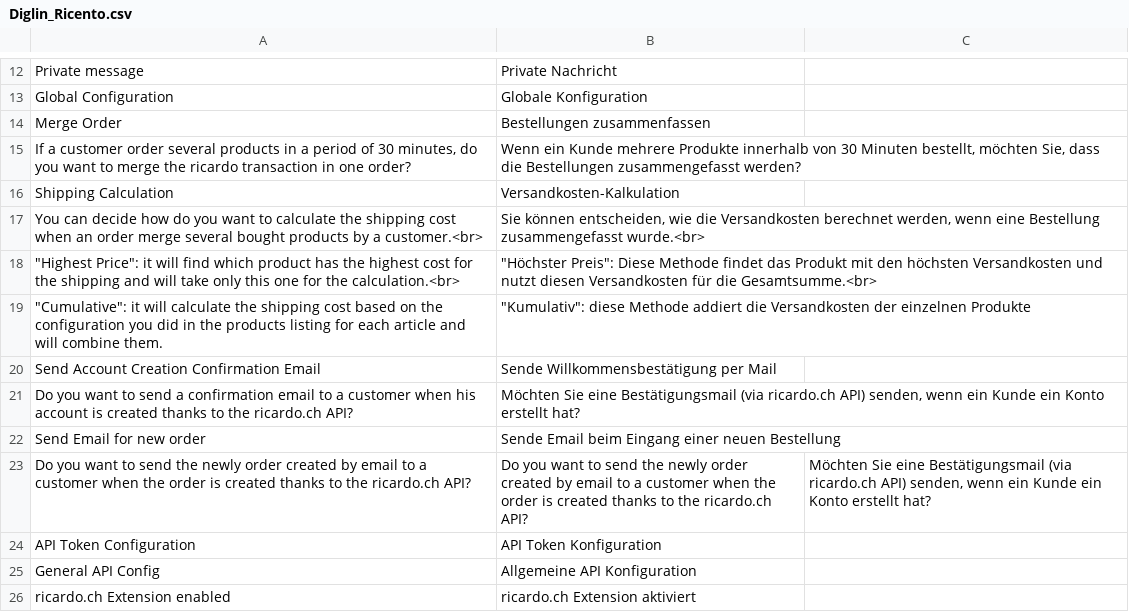
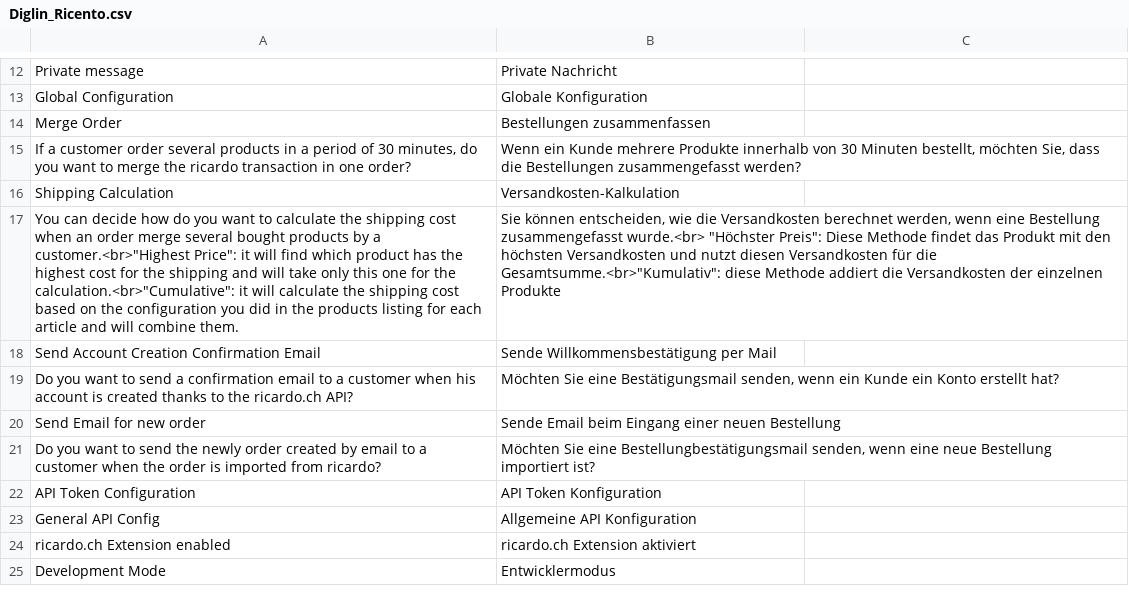
Before and after one commit to diglin/Diglin_Ricardo, a CSV file: src/app/locale/de_CH/Diglin_Ricento.csv, drawn as a sheet; only a part is shown, gaps mark what is left out; the shorter side is filled out with more unchanged rows; removed rows and columns are numbered as before the commit, all else as after; the diff names each change by its address in the sheet, - before the commit and + after, or states it on an @@ line.

Commit message:
Fix translations

```diff
--- a/src/app/locale/de_CH/Diglin_Ricento.csv
+++ b/src/app/locale/de_CH/Diglin_Ricento.csv
-A17: …by a customer.<br>
+A17: …by a customer.<br>"Highest Price": it will find which product has the highest cost for the shipping and will take only this one for the calculation.<br>"Cumulative": it will calculate the shipping cost based on the configuration you did in the products listing for each article and will combine them.
-B17: …zusammengefasst wurde.<br>
+B17: …zusammengefasst wurde.<br> "Höchster Preis": Diese Methode findet das Produkt mit den höchsten Versandkosten und nutzt diesen Versandkosten für die Gesamtsumme.<br>"Kumulativ": diese Methode addiert die Versandkosten der einzelnen Produkte
-row 18: "Highest Price": it will find which product has the highest cost for the shipping and will take only this one for the calculation.<br> | "Höchster Preis": Diese Methode findet das Produkt mit den höchsten Versandkosten und nutzt diesen Versandkosten für die Gesamtsumme.<br>
-row 19: "Cumulative": it will calculate the shipping cost based on the configuration you did in the products listing for each article and will combine them. | "Kumulativ": diese Methode addiert die Versandkosten der einzelnen Produkte
-B19: …eine Bestätigungsmail (via ricardo.ch API) senden, wenn…
+B19: …eine Bestätigungsmail senden, wenn…
-row 23: Do you want to send the newly order created by email to a customer when the order is created thanks to the ricardo.ch API? | Do you want to send the newly order created by email to a customer when the order is created thanks to the ricardo.ch API? | Möchten Sie eine Bestätigungsmail (via ricardo.ch API) senden, wenn ein Kunde ein Konto erstellt hat?
+row 21: Do you want to send the newly order created by email to a customer when the order is imported from ricardo? | Möchten Sie eine Bestellungbestätigungsmail senden, wenn eine neue Bestellung importiert ist?
```
Also changed, not shown: src/app/locale/de_DE/Diglin_Ricento.csv, 1 other file.
